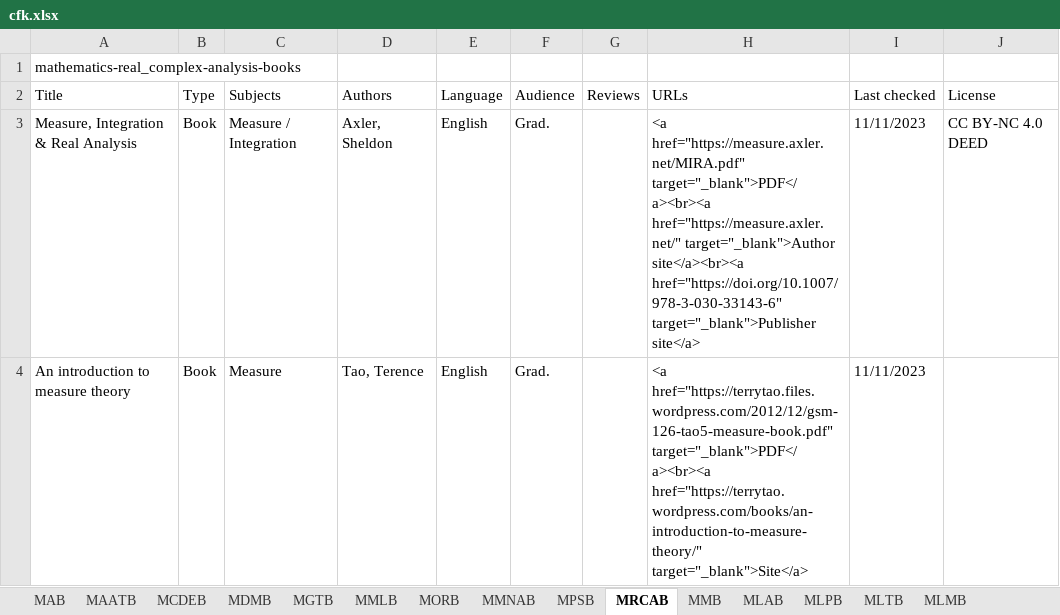
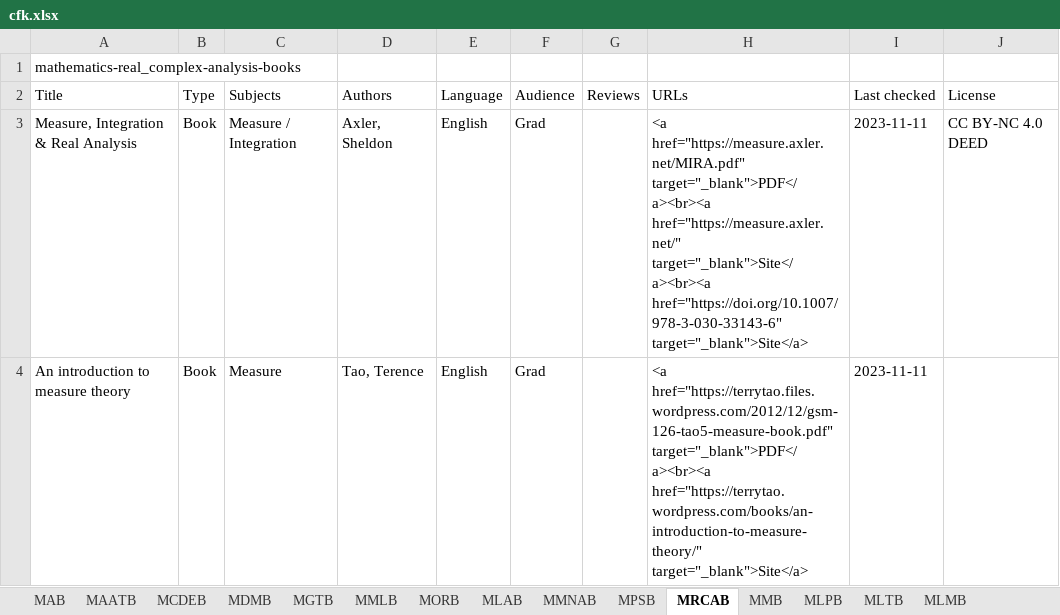
Before and after one commit to CFKNow/cfknow.github.io, an Excel workbook: utilities/cfk.xlsx, sheet MRCAB, drawn as a sheet; values as stored, in another font and other column widths than the file's, no borders; the diff names each change by its address in the sheet, - before the commit and + after, or states it on an @@ line.

```diff
--- a/utilities/cfk.xlsx (sheet MRCAB)
+++ b/utilities/cfk.xlsx (sheet MRCAB)
@@ sheet tab order changed: MAB | MAATB | MCDEB | MDMB | MGTB | MMLB | MORB | MLAB | MMNAB | MPSB | MRCAB | MMB | MLPB | MLTB | MLMB @@
-F3:F4 (Audience): Grad.
+F3:F4 (Audience): Grad
-H3 (URLs): …target="_blank">PDF</a><br><a href="https://measure.axler.net/" target="_blank">Author site</a><br><a href="https://doi.org/10.1007/978-3-030-33143-6" target="_blank">Publisher site</a>
+H3 (URLs): …target="_blank">PDF</a><br><a href="https://measure.axler.net/" target="_blank">Site</a><br><a href="https://doi.org/10.1007/978-3-030-33143-6" target="_blank">Site</a>
-I3:I4 (Last checked): 11/11/2023
+I3:I4 (Last checked): 2023-11-11
```
Also changed, not shown: sheet MLTB, sheet MAATB, sheet MAB, sheet MORB, sheet MPSB, sheet MLMB, 1 more sheet, 31 other files.
